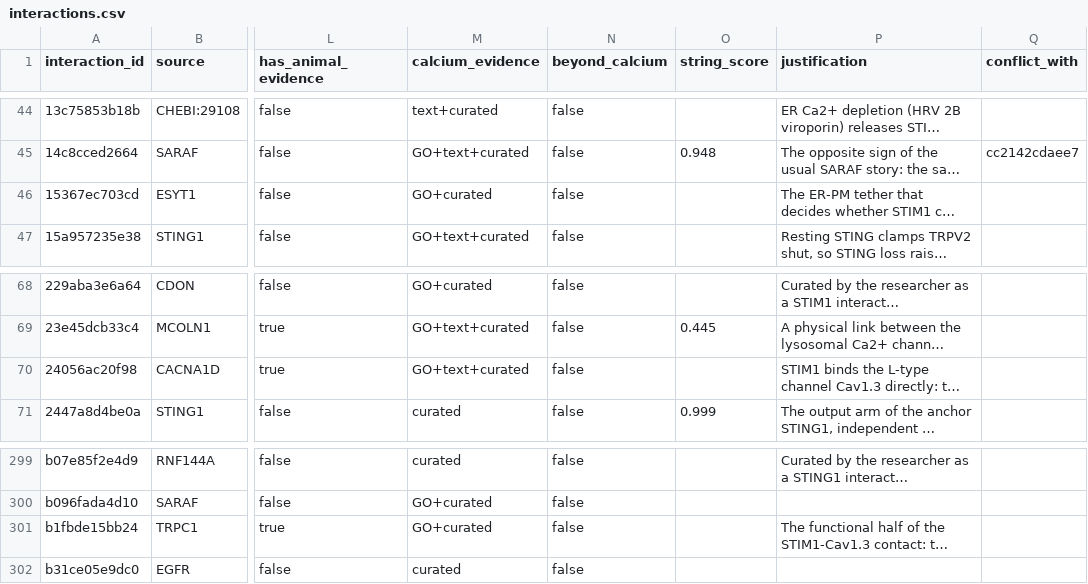
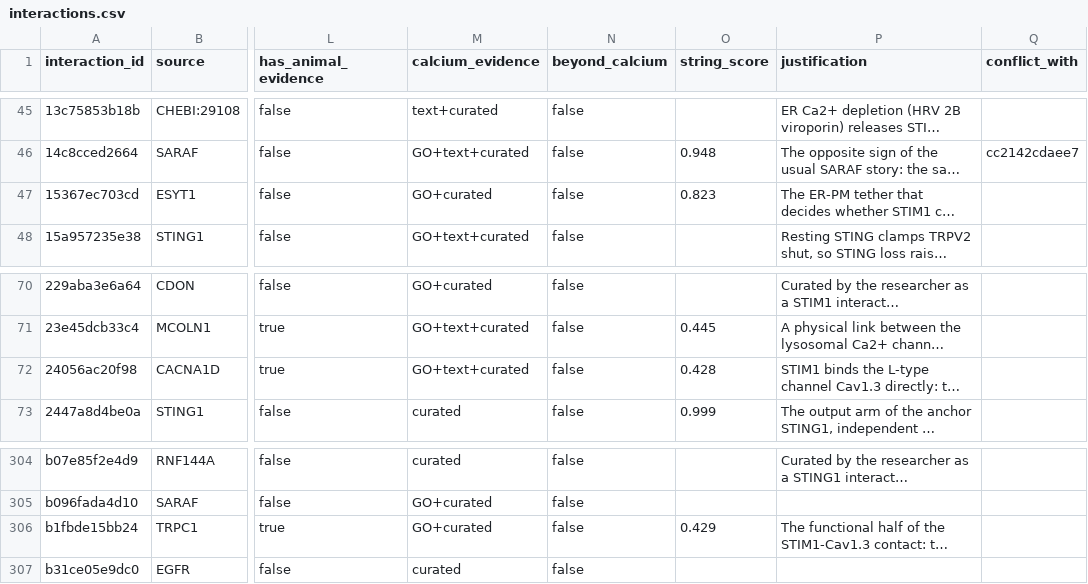
Before and after one commit to Nurtal/IDT_ca_map, a CSV file: data/interactions.csv, drawn as a sheet; only a part is shown, gaps mark what is left out; long unchanged cells end in …; addresses are those after the commit; the diff covers the shown part only; the diff names each change by its address in the sheet, - before the commit and + after, or states it on an @@ line.

```diff
--- a/data/interactions.csv
+++ b/data/interactions.csv
-O47 (string_score): (empty)
+O47 (string_score): 0.823
-O72 (string_score): (empty)
+O72 (string_score): 0.428
-O306 (string_score): (empty)
+O306 (string_score): 0.429
```
Also changed, not shown: 5 added rows and 7 edited cells elsewhere in this file, data/evidence.csv, 5 other files.
